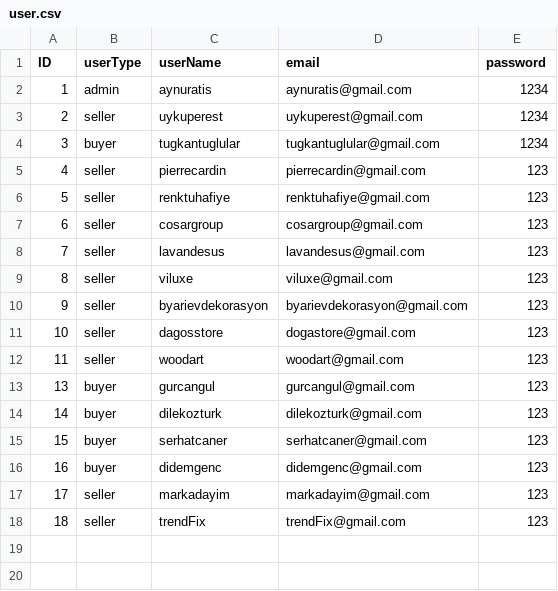
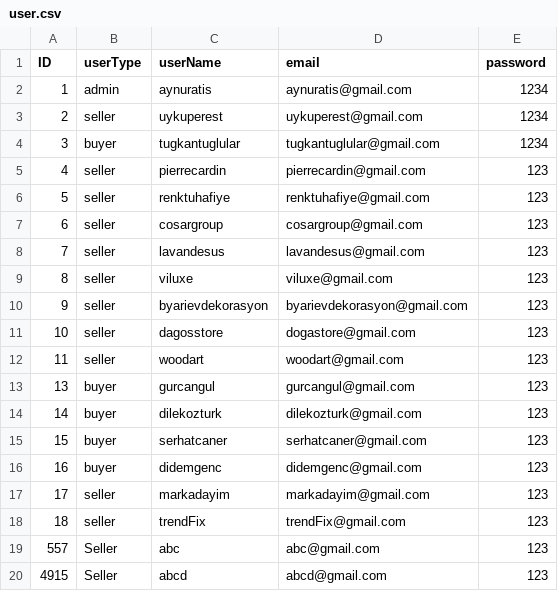
Before and after one commit to gurcangul/Trendyol-Clone, a CSV file: user.csv, drawn as a sheet.

```diff
--- a/user.csv
+++ b/user.csv
@@ -18 +18,3 @@ ID,userType,userName,email,password
 18,seller,trendFix,trendFix@gmail.com,123
+557,Seller,abc,abc@gmail.com,123
+4915,Seller,abcd,abcd@gmail.com,123
```
Also changed, not shown: 3 other files.
